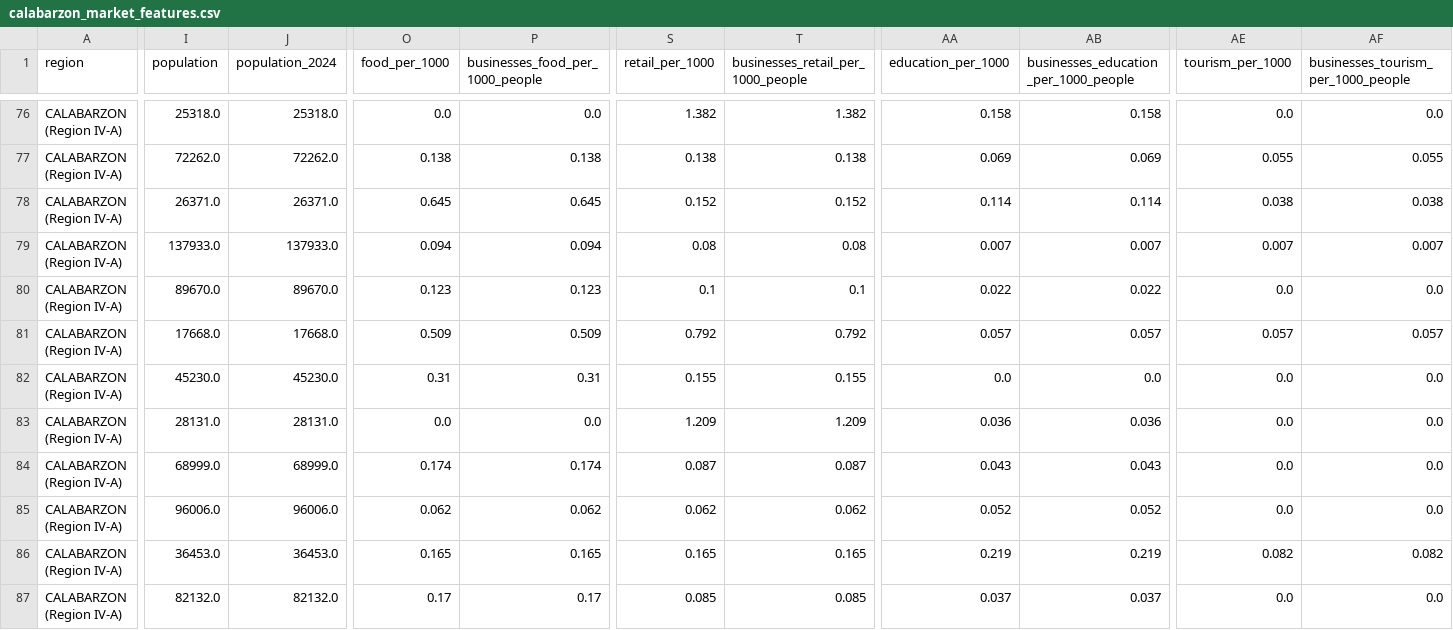
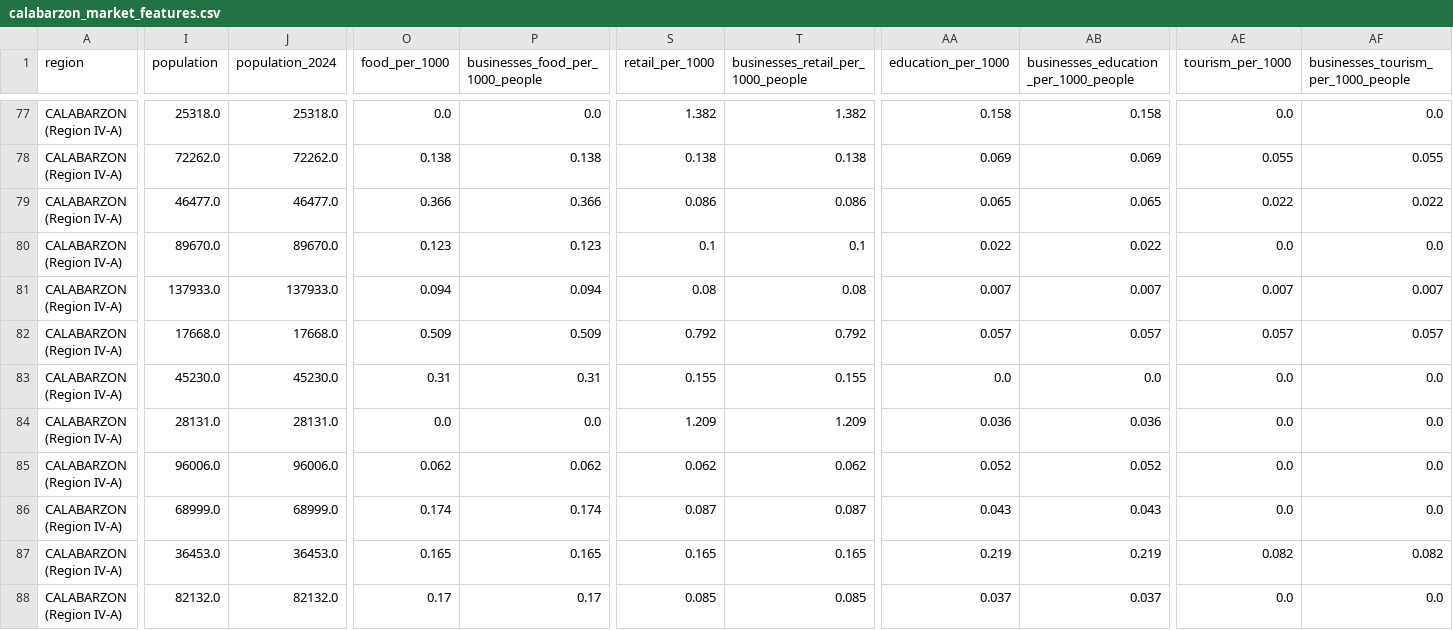
Before and after one commit to Glowkey1/small-business-recommender, a CSV file: data/processed/calabarzon_market_features.csv, drawn as a sheet; only a part is shown, gaps mark what is left out; addresses are those after the commit; the diff covers the shown part only; the diff names each change by its address in the sheet, - before the commit and + after, or states it on an @@ line.

```diff
--- a/data/processed/calabarzon_market_features.csv
+++ b/data/processed/calabarzon_market_features.csv
-I79 (population): 26371.0
+I79 (population): 46477.0
-J79 (population_2024): 26371.0
+J79 (population_2024): 46477.0
-O79 (food_per_1000): 0.645
+O79 (food_per_1000): 0.366
-P79 (businesses_food_per_1000_people): 0.645
+P79 (businesses_food_per_1000_people): 0.366
-S79 (retail_per_1000): 0.152
+S79 (retail_per_1000): 0.086
-T79: 0.152
+T79: 0.086
-AA79 (education_per_1000): 0.114
+AA79 (education_per_1000): 0.065
-AB79: 0.114
+AB79: 0.065
-AE79 (tourism_per_1000): 0.038
+AE79 (tourism_per_1000): 0.022
-AF79: 0.038
+AF79: 0.022
```
Also changed, not shown: 2 added rows, 1 removed row, 13 moved rows and 20 edited cells elsewhere in this file, 56 other files.
